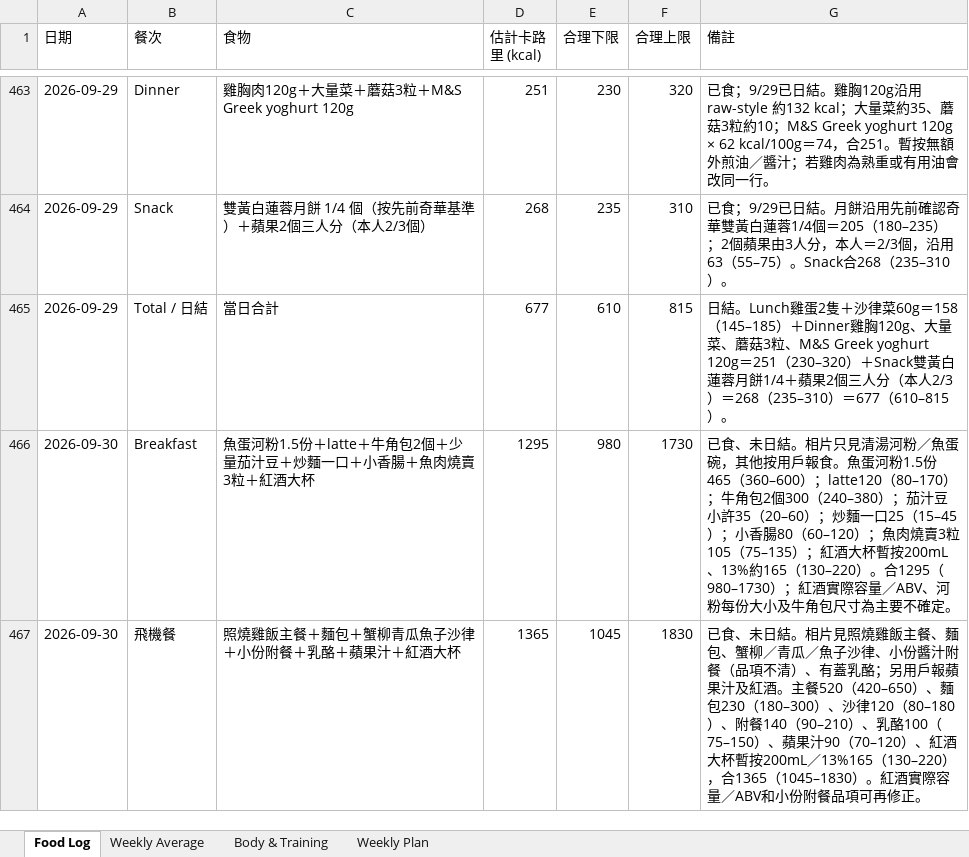
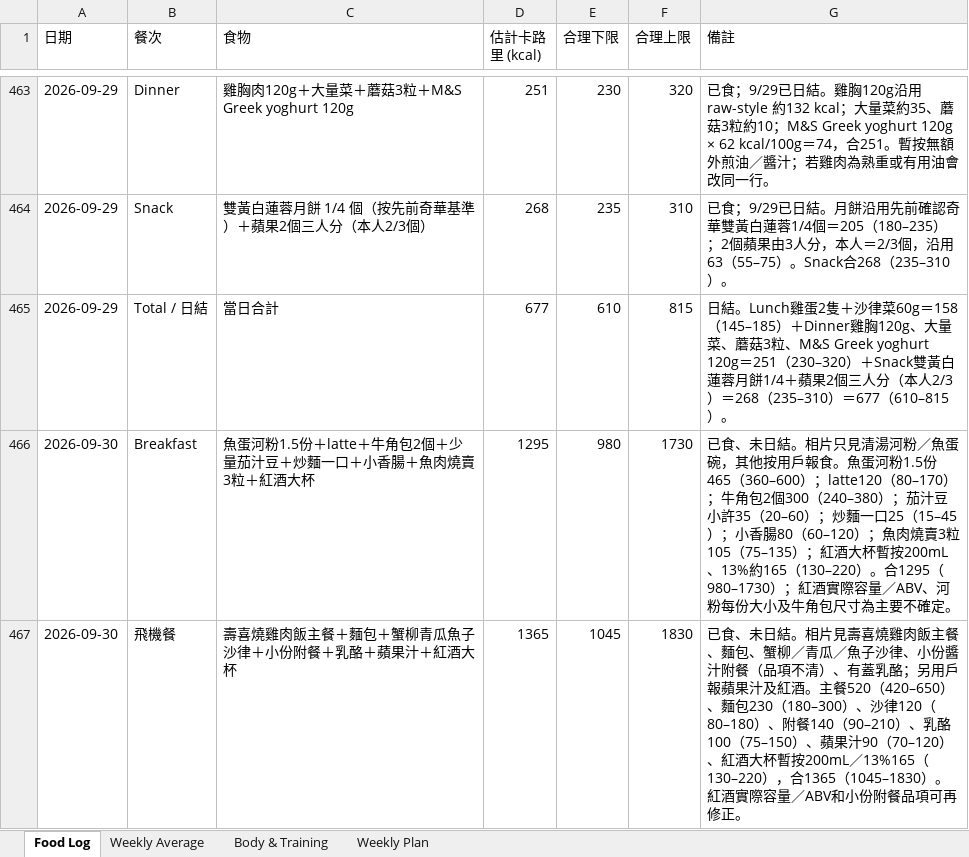
Before and after one commit to buzz-knittinpix/melodycheng622-cmyk.github.io, an Excel workbook: data/fitness_food_log.xlsx, sheet Food Log, drawn as a sheet; only a part is shown, gaps mark what is left out; values as stored, in another font and other column widths than the file's, no borders; the diff names each change by its address in the sheet, - before the commit and + after, or states it on an @@ line.

```diff
--- a/data/fitness_food_log.xlsx (sheet Food Log)
+++ b/data/fitness_food_log.xlsx (sheet Food Log)
-C467 (食物): 照燒雞飯主餐＋麵包＋蟹柳青瓜魚子沙律＋小份附餐＋乳酪＋蘋果汁＋紅酒大杯
+C467 (食物): 壽喜燒雞肉飯主餐＋麵包＋蟹柳青瓜魚子沙律＋小份附餐＋乳酪＋蘋果汁＋紅酒大杯
-G467 (備註): …。相片見照燒雞飯主餐、…
+G467 (備註): …。相片見壽喜燒雞肉飯主餐、…
```
Also changed, not shown: 2 other files.
